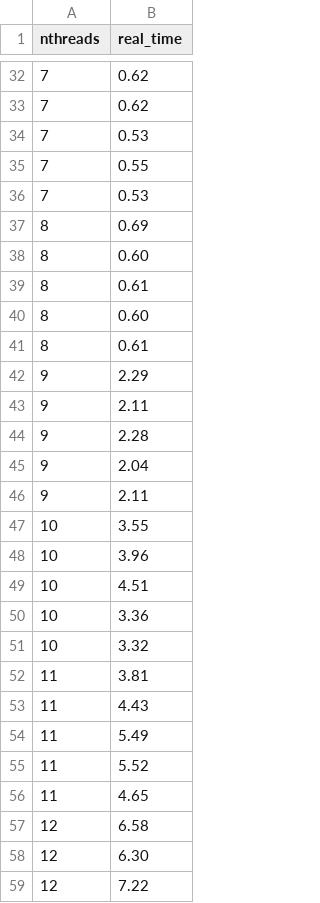
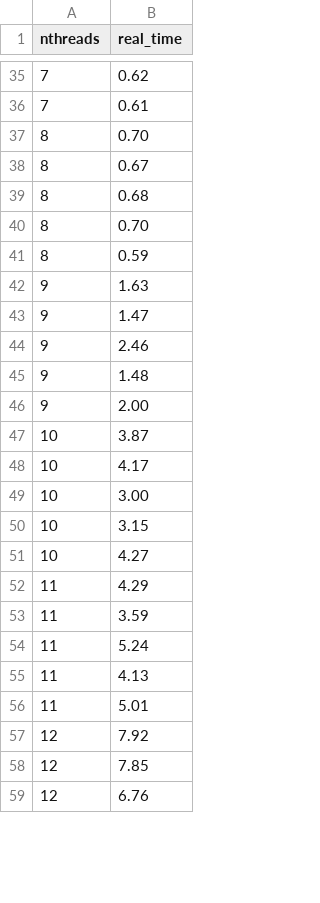
Before and after one commit to vanyingenzi/SynchronizationPrimitives, a CSV file: csv/tas_reader_writer.csv, drawn as a sheet; only a part is shown, gaps mark what is left out; the diff covers the shown part only.

```diff
--- a/csv/tas_reader_writer.csv
+++ b/csv/tas_reader_writer.csv
@@ -32,28 +35,25 @@ nthreads, real_time
 7,0.62
-7,0.62
-7,0.53
-7,0.55
-7,0.53
-8,0.69
-8,0.60
-8,0.61
-8,0.60
-8,0.61
-9,2.29
-9,2.11
-9,2.28
-9,2.04
-9,2.11
-10,3.55
-10,3.96
-10,4.51
-10,3.36
-10,3.32
-11,3.81
-11,4.43
-11,5.49
-11,5.52
-11,4.65
-12,6.58
-12,6.30
-12,7.22
+7,0.61
+8,0.70
+8,0.67
+8,0.68
+8,0.70
+8,0.59
+9,1.63
+9,1.47
+9,2.46
+9,1.48
+9,2.00
+10,3.87
+10,4.17
+10,3.00
+10,3.15
+10,4.27
+11,4.29
+11,3.59
+11,5.24
+11,4.13
+11,5.01
+12,7.92
+12,7.85
+12,6.76
```
Also changed, not shown: 10 added rows, 9 removed rows, 1 moved row and 30 edited cells elsewhere in this file, csv/posix_philosopher.csv, csv/posix_producer_consumer.csv, 27 other files.
